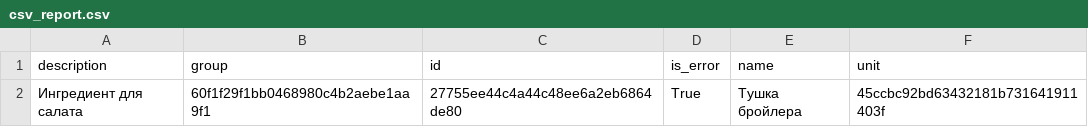
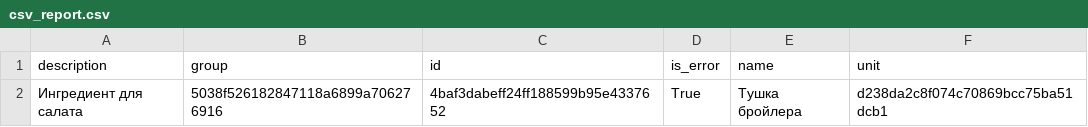
Before and after one commit to Illikan/popov_design_patterns, a CSV file: csv_report.csv, drawn as a sheet.

```diff
--- a/csv_report.csv
+++ b/csv_report.csv
@@ -1,2 +1,2 @@
 description;group;id;is_error;name;unit
-Ингредиент для салата;60f1f29f1bb0468980c4b2aebe1aa9f1;27755ee44c4a44c48ee6a2eb6864de80;True;Тушка бройлера;45ccbc92bd63432181b731641911403f
+Ингредиент для салата;5038f526182847118a6899a706276916;4baf3dabeff24ff188599b95e4337652;True;Тушка бройлера;d238da2c8f074c70869bcc75ba51dcb1
```
Also changed, not shown: 34 other files.
